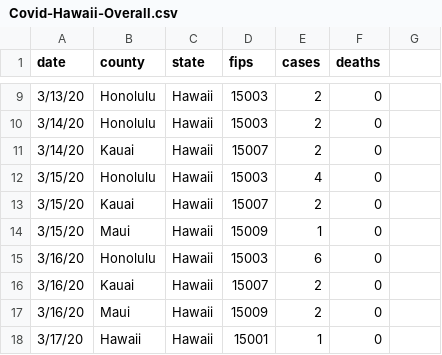
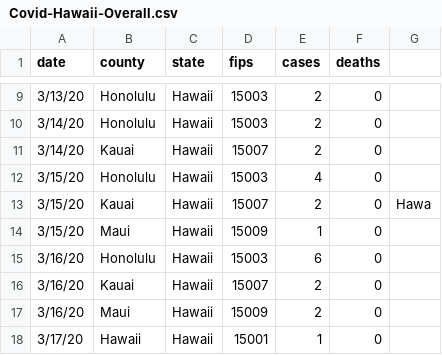
Before and after one commit to leslieshanecr/covid-19-Hawaii, a CSV file: Covid-Hawaii-Overall.csv, drawn as a sheet; only a part is shown, gaps mark what is left out; the diff names each change by its address in the sheet, - before the commit and + after, or states it on an @@ line.

Commit message:
Update Covid-Hawaii-Overall.csv

```diff
--- a/Covid-Hawaii-Overall.csv
+++ b/Covid-Hawaii-Overall.csv
-G13: (empty)
+G13: Hawa
```
